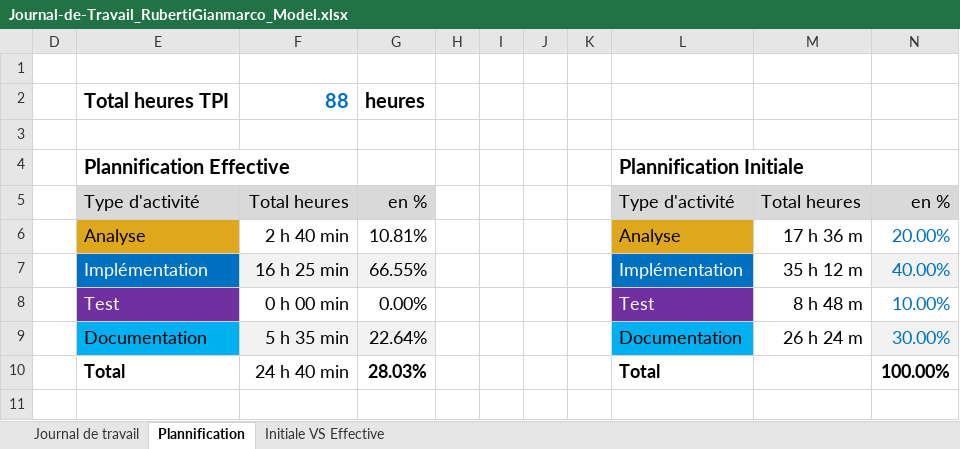
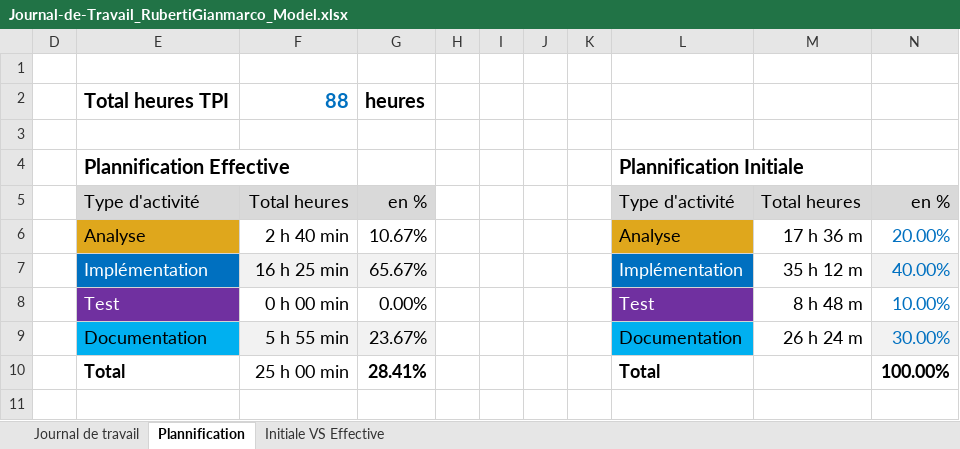
Before and after one commit to Gianmarco-Ruberti/Big-Nightmare, an Excel workbook: Doc/Journal-de-Travail_RubertiGianmarco_Model.xlsx, sheet Plannification, drawn as a sheet; values as stored, in another font and other column widths than the file's, no borders; charts and pictures not drawn; the diff names each change by its address in the sheet, - before the commit and + after, or states it on an @@ line.

Commit message:
Doc(jdt) jdt du 31.10.2025

```diff
--- a/Doc/Journal-de-Travail_RubertiGianmarco_Model.xlsx (sheet Plannification)
+++ b/Doc/Journal-de-Travail_RubertiGianmarco_Model.xlsx (sheet Plannification)
-G6: 10.81%
+G6: 10.67%
-G7: 66.55%
+G7: 65.67%
-F9: 5 h 35 min
+F9: 5 h 55 min
-G9: 22.64%
+G9: 23.67%
-F10: 24 h 40 min
+F10: 25 h 00 min
-G10: 28.03%
+G10: 28.41%
```
Also changed, not shown: sheet Journal de travail, hidden cells, charts or pictures.
